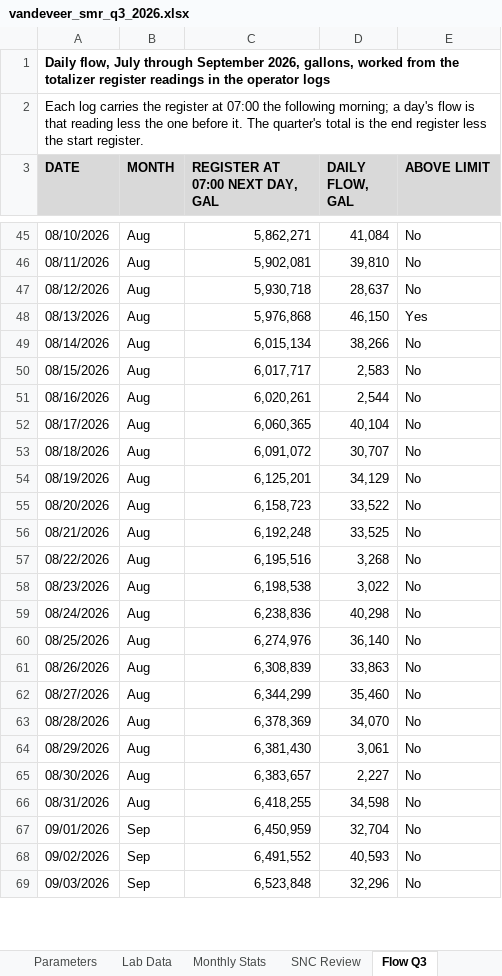
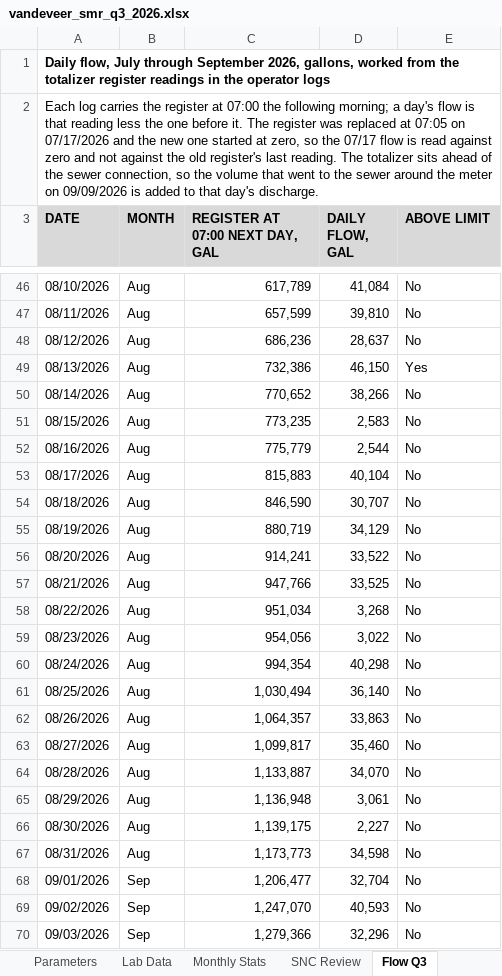
Before and after one commit to goatware-ai/snk-hazy, an Excel workbook: submissions/03-pretreatment-smr-q3-2026/solution/vandeveer_smr_q3_2026.xlsx, sheet Flow Q3, drawn as a sheet; only a part is shown, gaps mark what is left out; values as stored, in another font and other column widths than the file's, no borders; addresses are those after the commit; the diff covers the shown part only; the diff names each change by its address in the sheet, - before the commit and + after, or states it on an @@ line.

```diff
--- a/submissions/03-pretreatment-smr-q3-2026/solution/vandeveer_smr_q3_2026.xlsx (sheet Flow Q3)
+++ b/submissions/03-pretreatment-smr-q3-2026/solution/vandeveer_smr_q3_2026.xlsx (sheet Flow Q3)
-A2 (DATE): …it. The quarter's total is the end register less the start register.
+A2 (DATE): …it. The register was replaced at 07:05 on 07/17/2026 and the new one started at zero, so the 07/17 flow is read against zero and not against the old register's last reading. The totalizer sits ahead of the sewer connection, so the volume that went to the sewer around the meter on 09/09/2026 is added to that day's discharge.
-C46 (REGISTER AT 07:00 NEXT DAY, GAL): 5,862,271
+C46 (REGISTER AT 07:00 NEXT DAY, GAL): 617,789
-C47 (REGISTER AT 07:00 NEXT DAY, GAL): 5,902,081
+C47 (REGISTER AT 07:00 NEXT DAY, GAL): 657,599
-C48 (REGISTER AT 07:00 NEXT DAY, GAL): 5,930,718
+C48 (REGISTER AT 07:00 NEXT DAY, GAL): 686,236
-C49 (REGISTER AT 07:00 NEXT DAY, GAL): 5,976,868
+C49 (REGISTER AT 07:00 NEXT DAY, GAL): 732,386
-C50 (REGISTER AT 07:00 NEXT DAY, GAL): 6,015,134
+C50 (REGISTER AT 07:00 NEXT DAY, GAL): 770,652
-C51 (REGISTER AT 07:00 NEXT DAY, GAL): 6,017,717
+C51 (REGISTER AT 07:00 NEXT DAY, GAL): 773,235
-C52 (REGISTER AT 07:00 NEXT DAY, GAL): 6,020,261
+C52 (REGISTER AT 07:00 NEXT DAY, GAL): 775,779
-C53 (REGISTER AT 07:00 NEXT DAY, GAL): 6,060,365
+C53 (REGISTER AT 07:00 NEXT DAY, GAL): 815,883
-C54 (REGISTER AT 07:00 NEXT DAY, GAL): 6,091,072
+C54 (REGISTER AT 07:00 NEXT DAY, GAL): 846,590
-C55 (REGISTER AT 07:00 NEXT DAY, GAL): 6,125,201
+C55 (REGISTER AT 07:00 NEXT DAY, GAL): 880,719
-C56 (REGISTER AT 07:00 NEXT DAY, GAL): 6,158,723
+C56 (REGISTER AT 07:00 NEXT DAY, GAL): 914,241
-C57 (REGISTER AT 07:00 NEXT DAY, GAL): 6,192,248
+C57 (REGISTER AT 07:00 NEXT DAY, GAL): 947,766
-C58 (REGISTER AT 07:00 NEXT DAY, GAL): 6,195,516
+C58 (REGISTER AT 07:00 NEXT DAY, GAL): 951,034
-C59 (REGISTER AT 07:00 NEXT DAY, GAL): 6,198,538
+C59 (REGISTER AT 07:00 NEXT DAY, GAL): 954,056
-C60 (REGISTER AT 07:00 NEXT DAY, GAL): 6,238,836
+C60 (REGISTER AT 07:00 NEXT DAY, GAL): 994,354
-C61 (REGISTER AT 07:00 NEXT DAY, GAL): 6,274,976
+C61 (REGISTER AT 07:00 NEXT DAY, GAL): 1,030,494
-C62 (REGISTER AT 07:00 NEXT DAY, GAL): 6,308,839
+C62 (REGISTER AT 07:00 NEXT DAY, GAL): 1,064,357
-C63 (REGISTER AT 07:00 NEXT DAY, GAL): 6,344,299
+C63 (REGISTER AT 07:00 NEXT DAY, GAL): 1,099,817
-C64 (REGISTER AT 07:00 NEXT DAY, GAL): 6,378,369
+C64 (REGISTER AT 07:00 NEXT DAY, GAL): 1,133,887
-C65 (REGISTER AT 07:00 NEXT DAY, GAL): 6,381,430
+C65 (REGISTER AT 07:00 NEXT DAY, GAL): 1,136,948
-C66 (REGISTER AT 07:00 NEXT DAY, GAL): 6,383,657
+C66 (REGISTER AT 07:00 NEXT DAY, GAL): 1,139,175
-C67 (REGISTER AT 07:00 NEXT DAY, GAL): 6,418,255
+C67 (REGISTER AT 07:00 NEXT DAY, GAL): 1,173,773
-C68 (REGISTER AT 07:00 NEXT DAY, GAL): 6,450,959
+C68 (REGISTER AT 07:00 NEXT DAY, GAL): 1,206,477
-C69 (REGISTER AT 07:00 NEXT DAY, GAL): 6,491,552
+C69 (REGISTER AT 07:00 NEXT DAY, GAL): 1,247,070
-C70 (REGISTER AT 07:00 NEXT DAY, GAL): 6,523,848
+C70 (REGISTER AT 07:00 NEXT DAY, GAL): 1,279,366
```
Also changed, not shown: 7 added rows, 61 edited cells and cell formats elsewhere in this sheet, sheet Lab Data, sheet Notifications, sheet Monthly Stats, sheet SMR Q3, sheet SNC Review, sheet Parameters, 1 more sheet, formulas that keep their value, submissions/03-pretreatment-smr-q3-2026/inputs/lab_results_apr_sep2026.xlsx, 17 other files.
